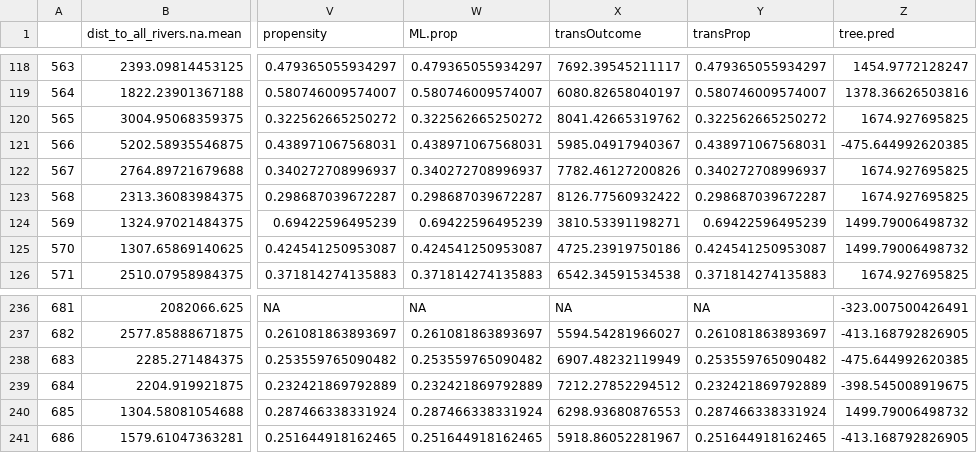
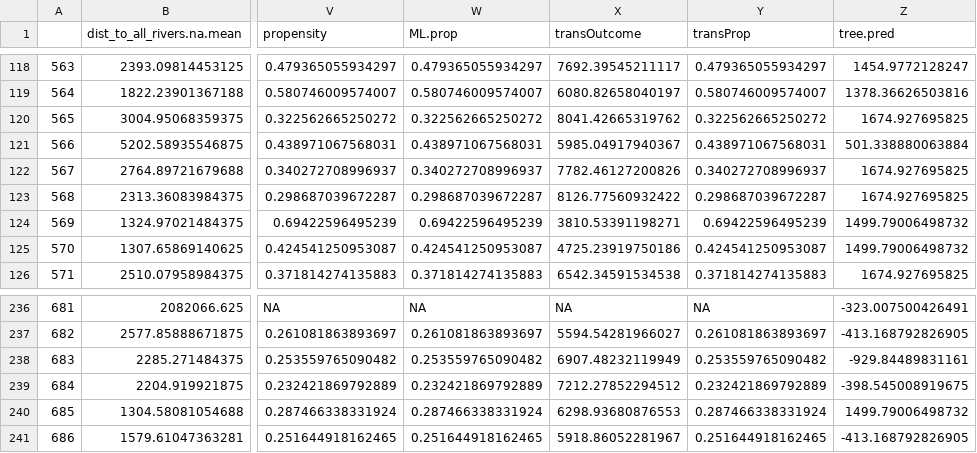
Before and after one commit to DanRunfola/geoML, a CSV file: output/NDVI_max_prediction.csv, drawn as a sheet; only a part is shown, gaps mark what is left out; the diff names each change by its address in the sheet, - before the commit and + after, or states it on an @@ line.

```diff
--- a/output/NDVI_max_prediction.csv
+++ b/output/NDVI_max_prediction.csv
-Z121 (tree.pred): -475.644992620385
+Z121 (tree.pred): 501.338880063884
-Z238 (tree.pred): -475.644992620385
+Z238 (tree.pred): -929.84489831161
```
Also changed, not shown: output/NDVI_max_rf.csv, 7 other files.
